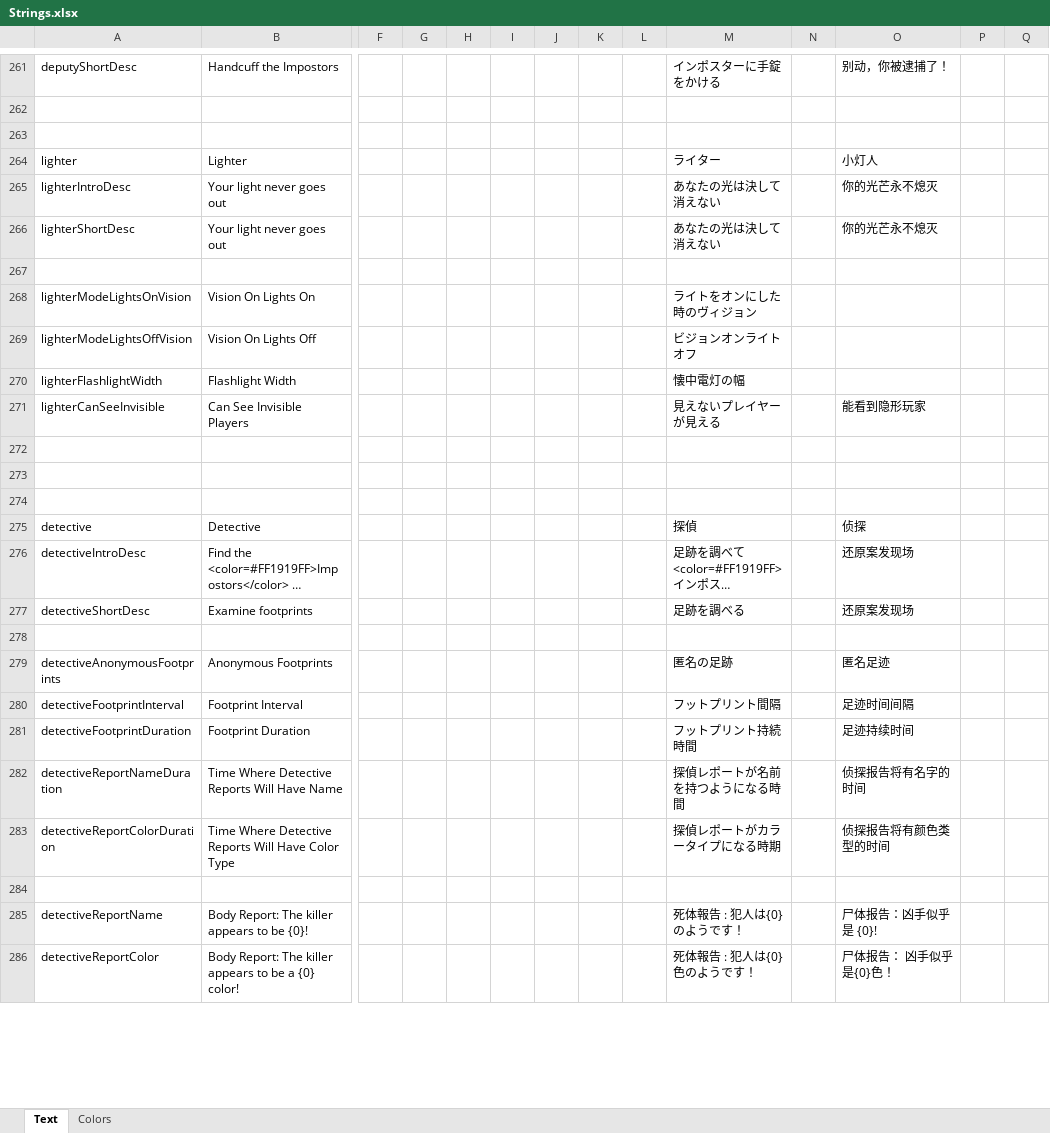
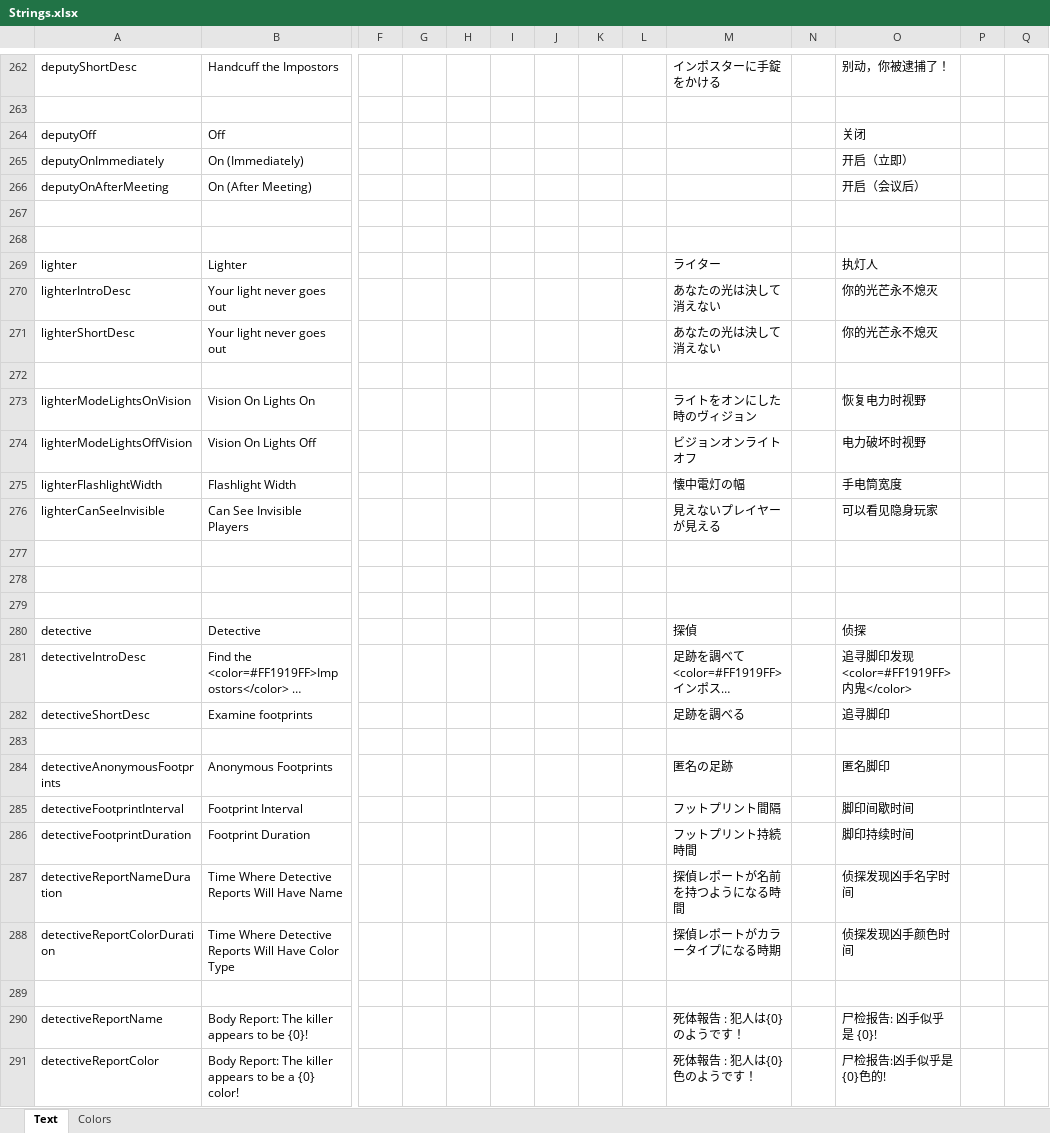
Before and after one commit to dabao40/TheOtherRolesGMIA, an Excel workbook: Strings.xlsx, sheet Text, drawn as a sheet; only a part is shown, gaps mark what is left out; long unchanged cells end in …; values as stored, in another font and other column widths than the file's, no borders; addresses are those after the commit; rows hold the shown columns only; the diff covers the shown part only; the diff names each change by its address in the sheet, - before the commit and + after, or states it on an @@ line.

```diff
--- a/Strings.xlsx (sheet Text)
+++ b/Strings.xlsx (sheet Text)
-row 264: (empty)
+row 264: deputyOff | Off |  |  |  |  |  |  |  |  |  | 关闭
+row 265: deputyOnImmediately | On (Immediately) |  |  |  |  |  |  |  |  |  | 开启（立即）
+row 266: deputyOnAfterMeeting | On (After Meeting) |  |  |  |  |  |  |  |  |  | 开启（会议后）
+row 267: (empty)
+row 268: (empty)
-O269: 小灯人
+O269: 执灯人
-O273: (empty)
+O273: 恢复电力时视野
-O274: (empty)
+O274: 电力破坏时视野
-O275: (empty)
+O275: 手电筒宽度
-O276: 能看到隐形玩家
+O276: 可以看见隐身玩家
-O281: 还原案发现场
+O281: 追寻脚印发现<color=#FF1919FF>内鬼</color>
-O282: 还原案发现场
+O282: 追寻脚印
-O284: 匿名足迹
+O284: 匿名脚印
-O285: 足迹时间间隔
+O285: 脚印间歇时间
-O286: 足迹持续时间
+O286: 脚印持续时间
-O287: 侦探报告将有名字的时间
+O287: 侦探发现凶手名字时间
-O288: 侦探报告将有颜色类型的时间
+O288: 侦探发现凶手颜色时间
-O290: 尸体报告：凶手似乎是 {0}!
+O290: 尸检报告: 凶手似乎是 {0}!
-O291: 尸体报告： 凶手似乎是{0}色！
+O291: 尸检报告:凶手似乎是{0}色的!
```
Also changed, not shown: other rows of this sheet, 1 other file.
